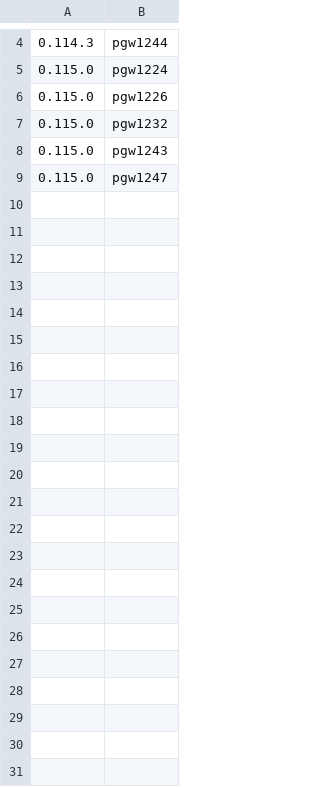
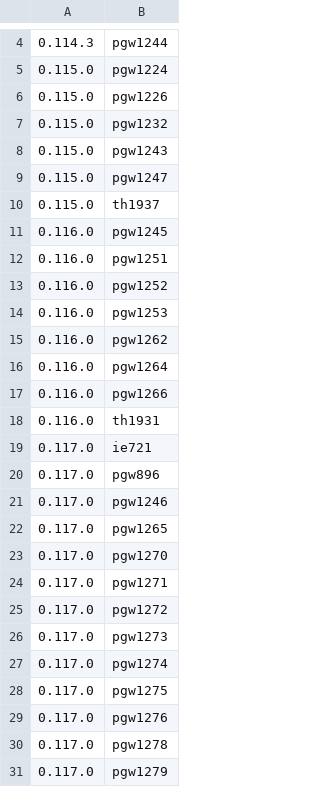
Before and after one commit to cozy-creator/python-gen-worker, a TSV file: changelog.d/consumed.tsv, drawn as a sheet; only a part is shown, gaps mark what is left out.

```diff
--- a/changelog.d/consumed.tsv
+++ b/changelog.d/consumed.tsv
@@ -9 +9,23 @@
 0.115.0	pgw1247
+0.115.0	th1937
+0.116.0	pgw1245
+0.116.0	pgw1251
+0.116.0	pgw1252
+0.116.0	pgw1253
+0.116.0	pgw1262
+0.116.0	pgw1264
+0.116.0	pgw1266
+0.116.0	th1931
+0.117.0	ie721
+0.117.0	pgw896
+0.117.0	pgw1246
+0.117.0	pgw1265
+0.117.0	pgw1270
+0.117.0	pgw1271
+0.117.0	pgw1272
+0.117.0	pgw1273
+0.117.0	pgw1274
+0.117.0	pgw1275
+0.117.0	pgw1276
+0.117.0	pgw1278
+0.117.0	pgw1279
```
Also changed, not shown: 11 other files.
